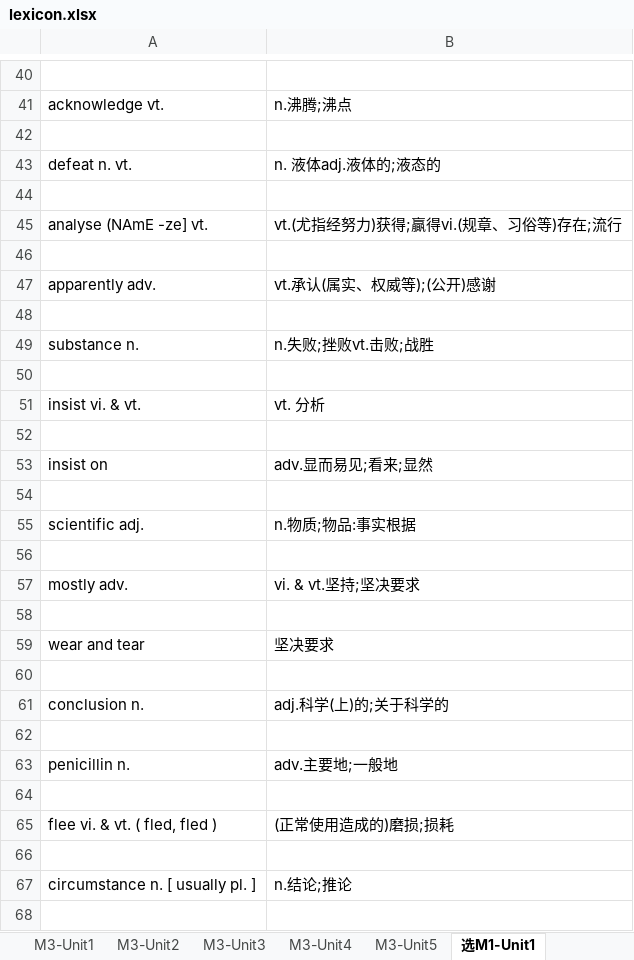
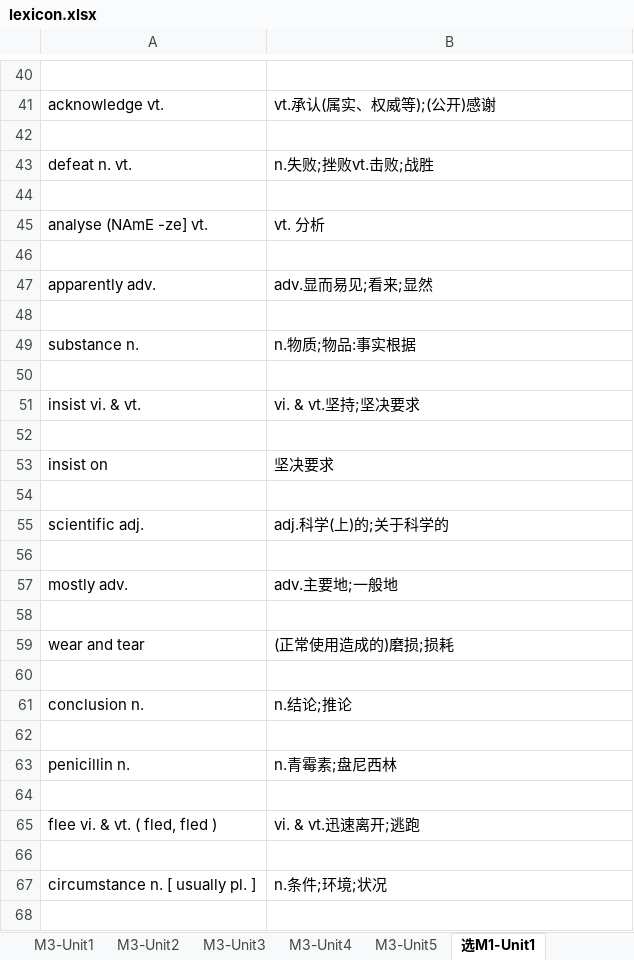
Before and after one commit to Cheau/tip, an Excel workbook: pages/api/lexicon/lexicon.xlsx, sheet 选M1-Unit1, drawn as a sheet; only a part is shown, gaps mark what is left out; values as stored, in another font and other column widths than the file's, no borders; the diff covers the shown part only; the diff names each change by its address in the sheet, - before the commit and + after, or states it on an @@ line.

```diff
--- a/pages/api/lexicon/lexicon.xlsx (sheet 选M1-Unit1)
+++ b/pages/api/lexicon/lexicon.xlsx (sheet 选M1-Unit1)
-B41: n.沸腾;沸点
+B41: vt.承认(属实、权威等);(公开)感谢
-B43: n. 液体adj.液体的;液态的
+B43: n.失败;挫败vt.击败;战胜
-B45: vt.(尤指经努力)获得;贏得vi.(规章、习俗等)存在;流行
+B45: vt. 分析
-B47: vt.承认(属实、权威等);(公开)感谢
+B47: adv.显而易见;看来;显然
-B49: n.失败;挫败vt.击败;战胜
+B49: n.物质;物品:事实根据
-B51: vt. 分析
+B51: vi. & vt.坚持;坚决要求
-B53: adv.显而易见;看来;显然
+B53: 坚决要求
-B55: n.物质;物品:事实根据
+B55: adj.科学(上)的;关于科学的
-B57: vi. & vt.坚持;坚决要求
+B57: adv.主要地;一般地
-B59: 坚决要求
+B59: (正常使用造成的)磨损;损耗
-B61: adj.科学(上)的;关于科学的
+B61: n.结论;推论
-B63: adv.主要地;一般地
+B63: n.青霉素;盘尼西林
-B65: (正常使用造成的)磨损;损耗
+B65: vi. & vt.迅速离开;逃跑
-B67: n.结论;推论
+B67: n.条件;环境;状况
```
Also changed, not shown: 6 removed rows and 50 edited cells elsewhere in this sheet, sheet M3-Unit3.
